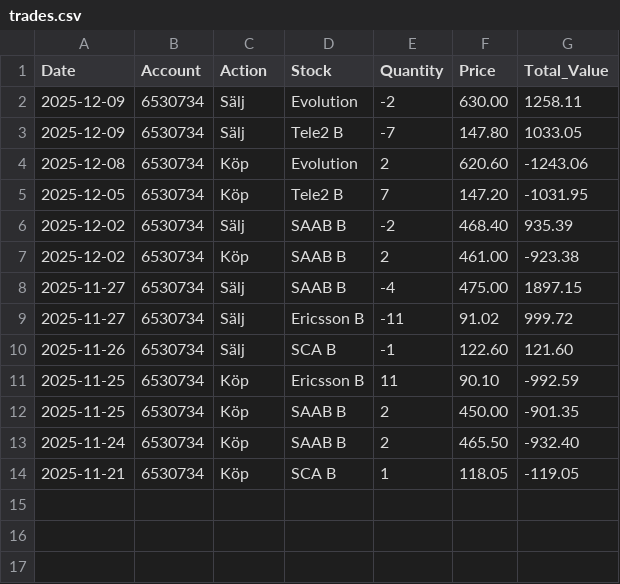
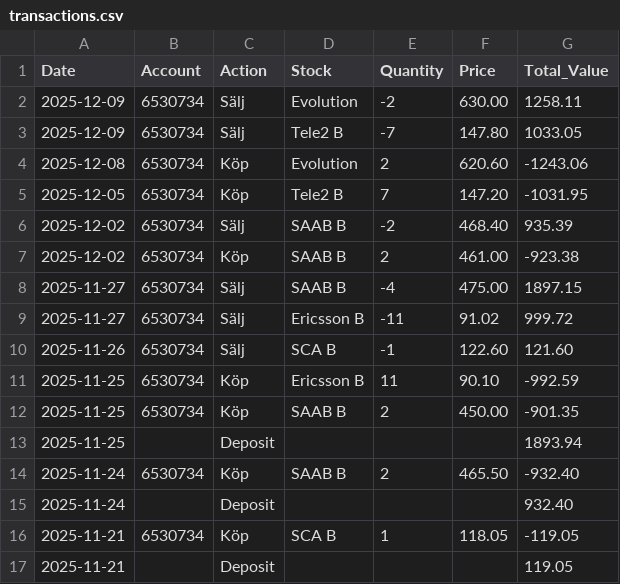
Before and after one commit to fredrikbromee/ace, a CSV file: transactions.csv (was trades.csv), drawn as a sheet; the diff names each change by its address in the sheet, - before the commit and + after, or states it on an @@ line.

Commit message:
Merged trades and cashflows to transactions. Added tests

```diff
--- a/trades.csv
+++ b/transactions.csv
+row 13: 2025-11-25 |  | Deposit |  |  |  | 1893.94
+row 15: 2025-11-24 |  | Deposit |  |  |  | 932.40
+row 17: 2025-11-21 |  | Deposit |  |  |  | 119.05
```
Also changed, not shown: 13 other files.
